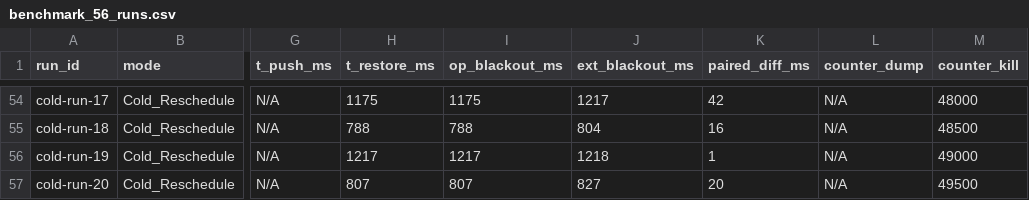
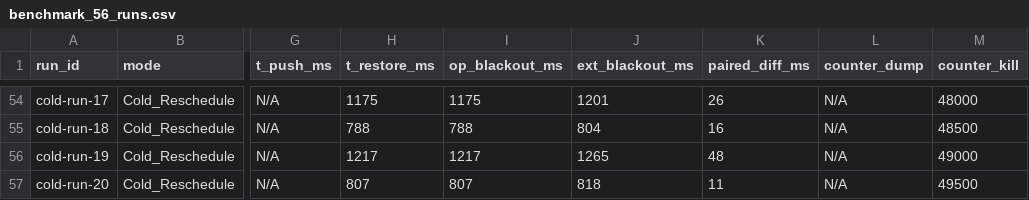
Before and after one commit to musaxasmammedov7/final-research, a CSV file: data/benchmark_56_runs.csv, drawn as a sheet; only a part is shown, gaps mark what is left out; the diff covers the shown part only; the diff names each change by its address in the sheet, - before the commit and + after, or states it on an @@ line.

Commit message:
Release v1.3.0: Refine paired sampling model (Student t CI, ~30ms Service propagation, remove upper bound assertions, fix evacuation text and cutover rounding)

```diff
--- a/data/benchmark_56_runs.csv
+++ b/data/benchmark_56_runs.csv
-J54 (ext_blackout_ms): 1217
+J54 (ext_blackout_ms): 1201
-K54 (paired_diff_ms): 42
+K54 (paired_diff_ms): 26
-J56 (ext_blackout_ms): 1218
+J56 (ext_blackout_ms): 1265
-K56 (paired_diff_ms): 1
+K56 (paired_diff_ms): 48
-J57 (ext_blackout_ms): 827
+J57 (ext_blackout_ms): 818
-K57 (paired_diff_ms): 20
+K57 (paired_diff_ms): 11
```
Also changed, not shown: 32 edited cells elsewhere in this file, 5 other files.
